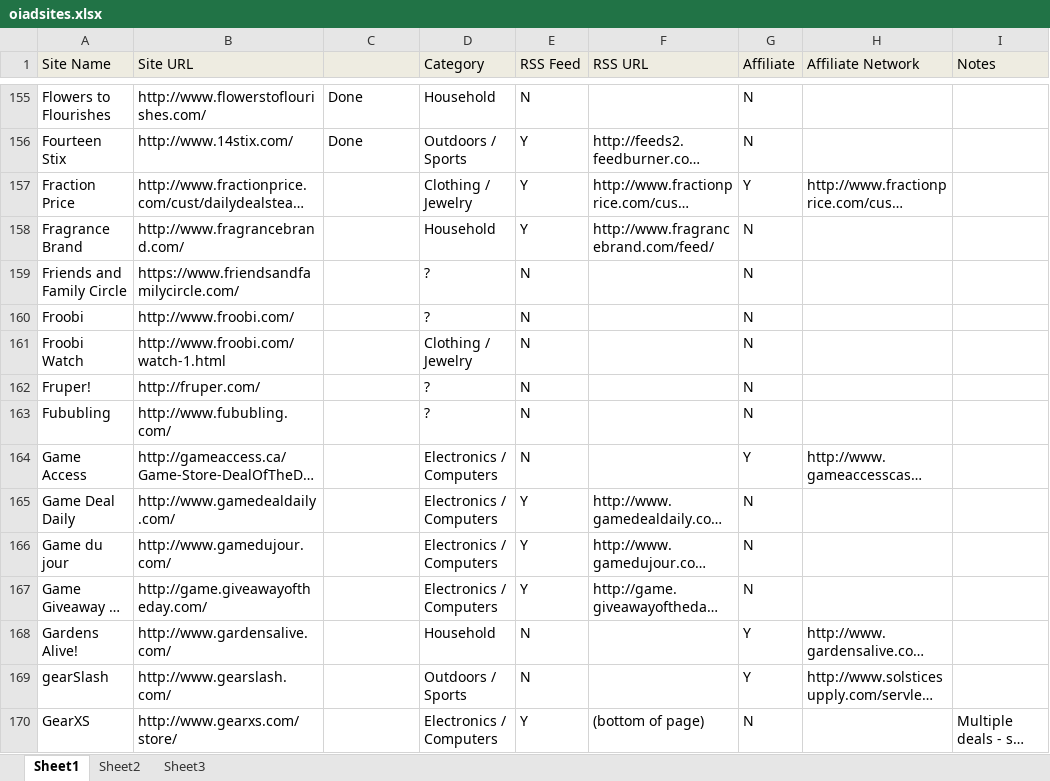
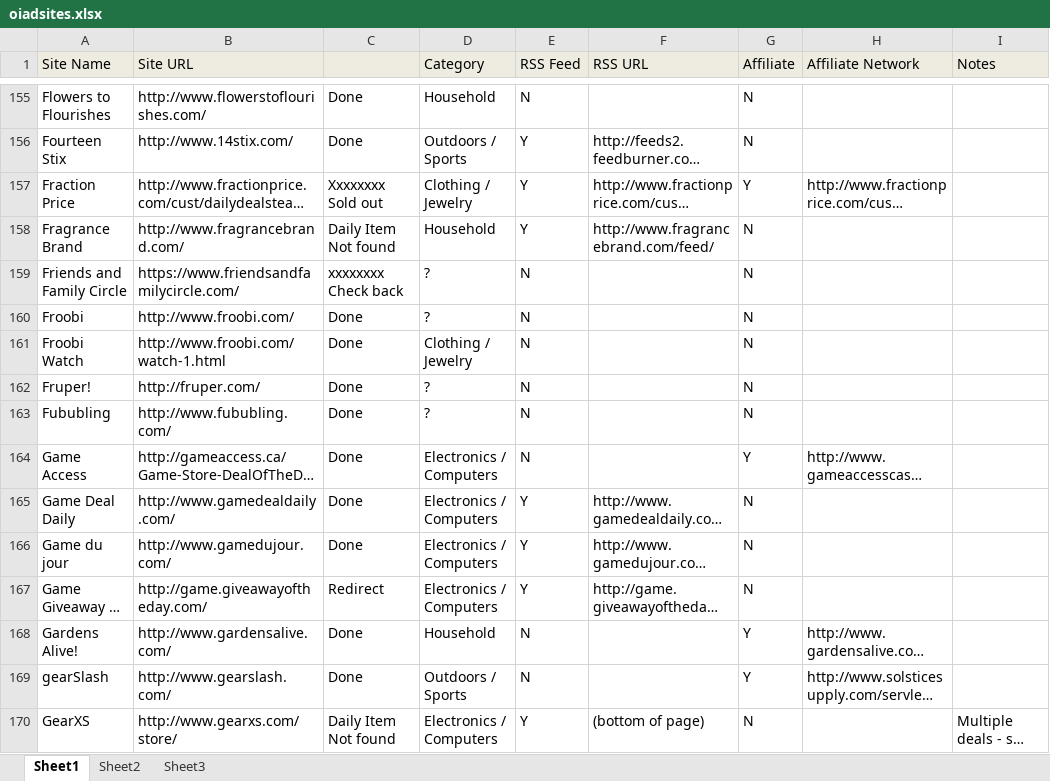
Before and after one commit to rif/oiad, an Excel workbook: kohana/oiadsites.xlsx, sheet Sheet1, drawn as a sheet; only a part is shown, gaps mark what is left out; long unchanged cells end in …; values as stored, in another font and other column widths than the file's, no borders; the diff covers the shown part only; the diff names each change by its address in the sheet, - before the commit and + after, or states it on an @@ line.

Commit message:
more scrappers and up-to-date sql schema and data

```diff
--- a/kohana/oiadsites.xlsx (sheet Sheet1)
+++ b/kohana/oiadsites.xlsx (sheet Sheet1)
-C157: (empty)
+C157: Xxxxxxxx Sold out
-C158: (empty)
+C158: Daily Item Not found
-C159: (empty)
+C159: xxxxxxxx Check back
-C160:C166: (empty)
+C160:C166: Done
-C167: (empty)
+C167: Redirect
-C168:C169: (empty)
+C168:C169: Done
-C170: (empty)
+C170: Daily Item Not found
```
Also changed, not shown: 12 edited cells elsewhere in this sheet, 21 other files.
